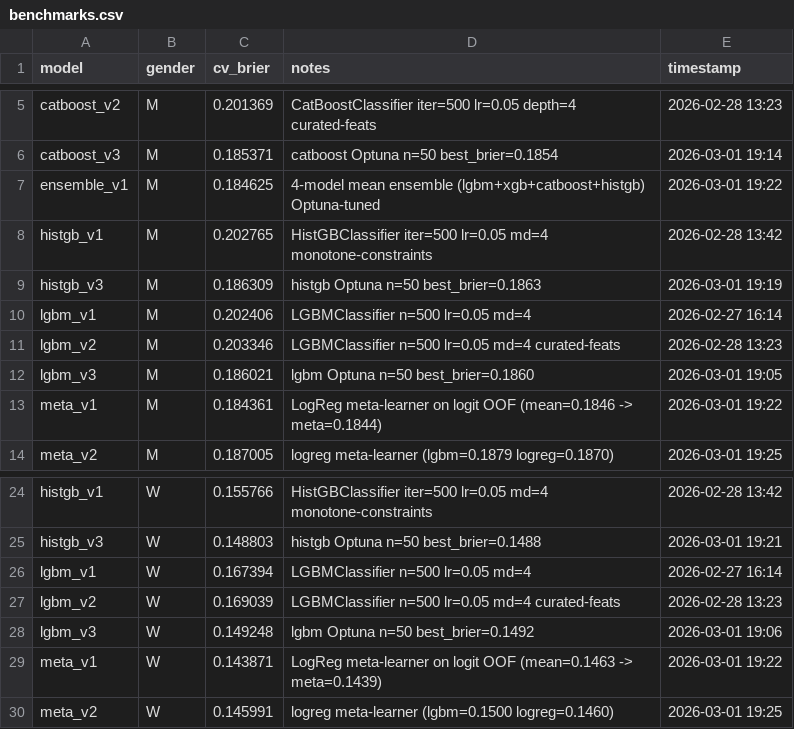
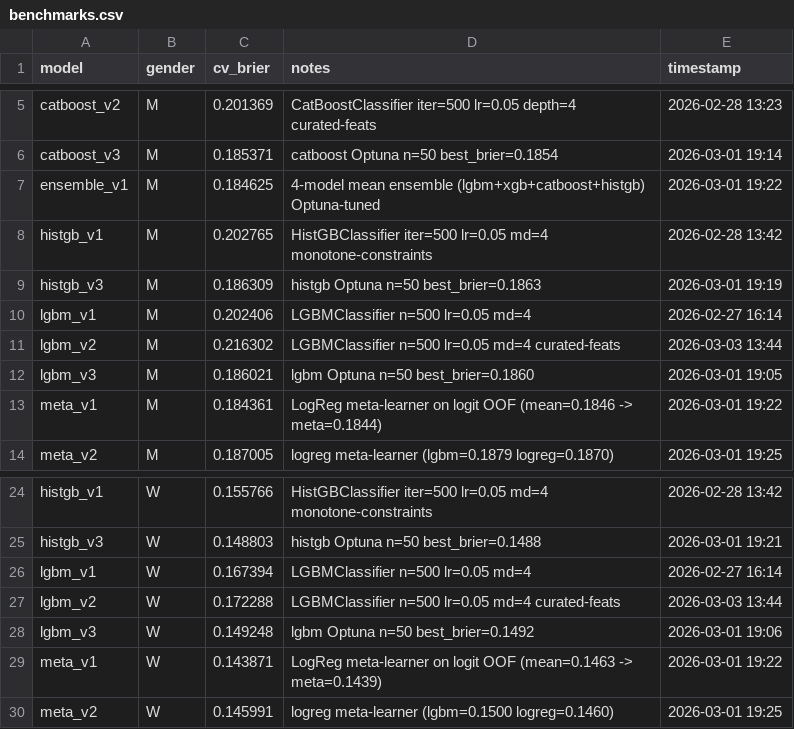
Before and after one commit to Smooth-Cactus0/march-machine-learning-mania-2026, a CSV file: results/benchmarks.csv, drawn as a sheet; only a part is shown, gaps mark what is left out.

```diff
--- a/results/benchmarks.csv
+++ b/results/benchmarks.csv
@@ -10,3 +10,3 @@ histgb_v3,M,0.186309,histgb Optuna n=50 best_brier=0.1863,2026-03-01 19:19
 lgbm_v1,M,0.202406,LGBMClassifier n=500 lr=0.05 md=4,2026-02-27 16:14
-lgbm_v2,M,0.203346,LGBMClassifier n=500 lr=0.05 md=4 curated-feats,2026-02-28 13:23
+lgbm_v2,M,0.216302,LGBMClassifier n=500 lr=0.05 md=4 curated-feats,2026-03-03 13:44
 lgbm_v3,M,0.186021,lgbm Optuna n=50 best_brier=0.1860,2026-03-01 19:05
@@ -26,3 +26,3 @@ histgb_v3,W,0.148803,histgb Optuna n=50 best_brier=0.1488,2026-03-01 19:21
 lgbm_v1,W,0.167394,LGBMClassifier n=500 lr=0.05 md=4,2026-02-27 16:14
-lgbm_v2,W,0.169039,LGBMClassifier n=500 lr=0.05 md=4 curated-feats,2026-02-28 13:23
+lgbm_v2,W,0.172288,LGBMClassifier n=500 lr=0.05 md=4 curated-feats,2026-03-03 13:44
 lgbm_v3,W,0.149248,lgbm Optuna n=50 best_brier=0.1492,2026-03-01 19:06
```
Also changed, not shown: 19 other files.
